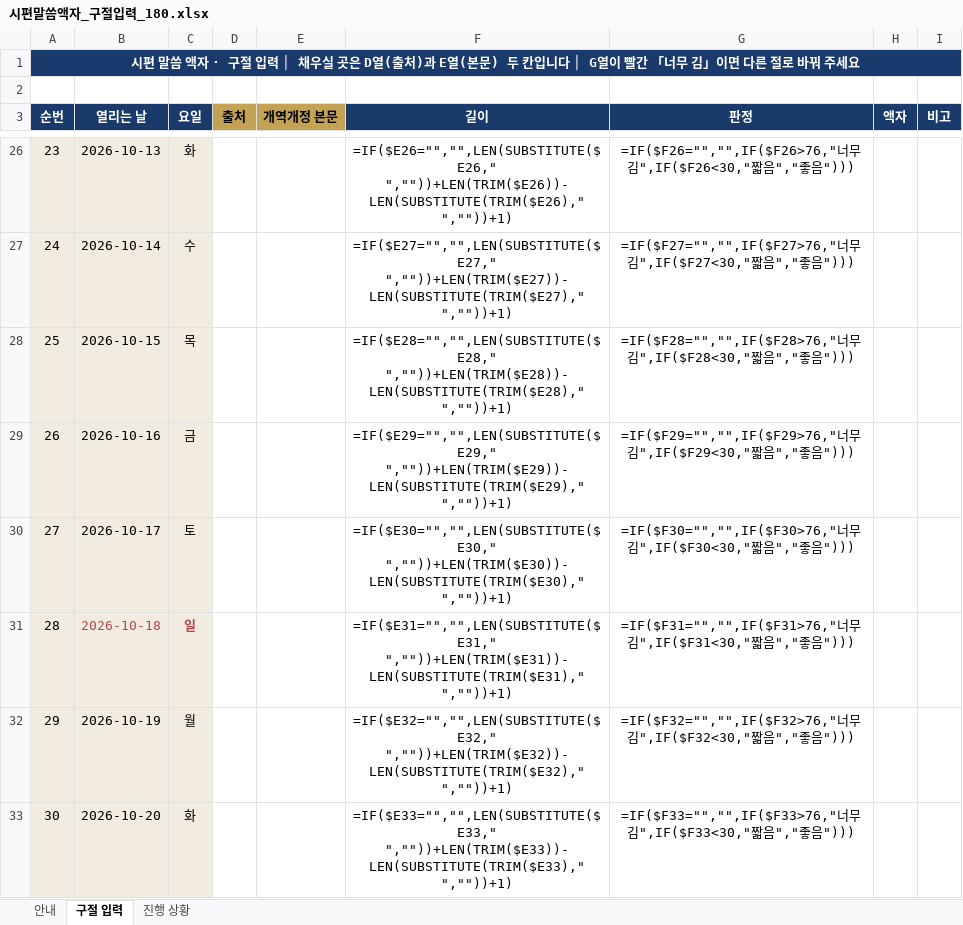
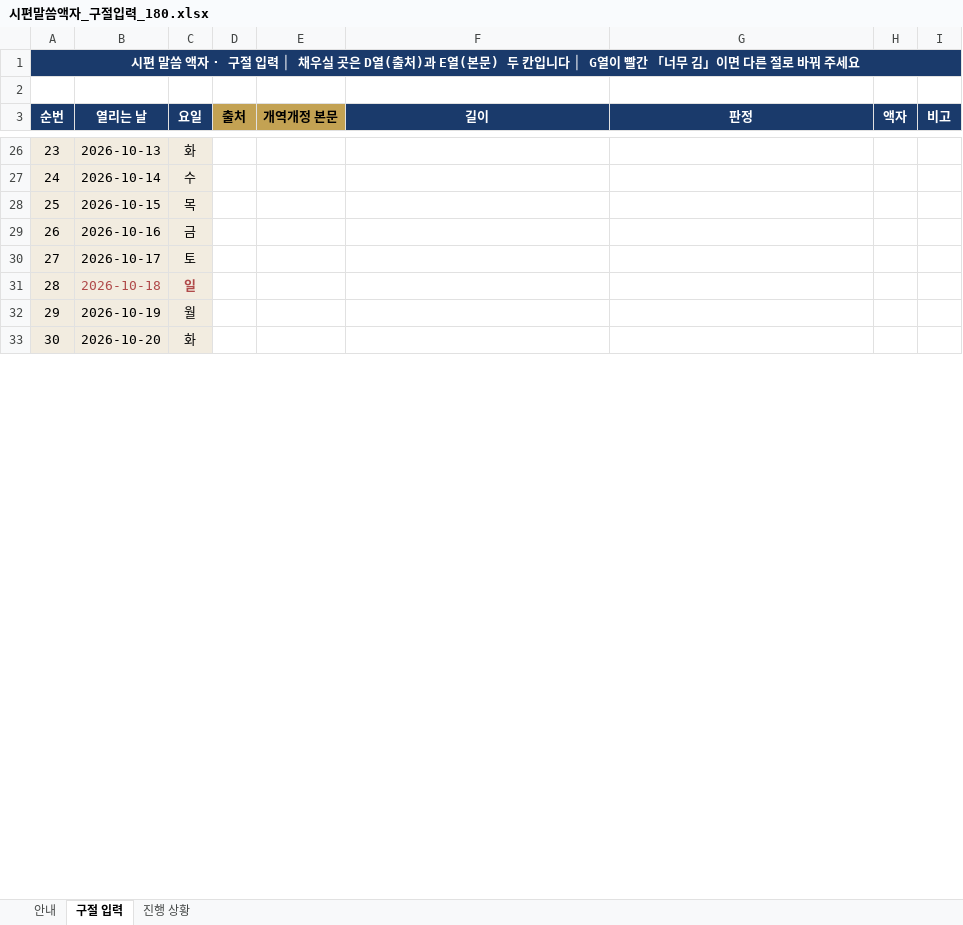
Before and after one commit to sewoongkim1/bible-memorize-church-app-v2, an Excel workbook: psalm/시편말씀액자_구절입력_180.xlsx, sheet 구절 입력, drawn as a sheet; only a part is shown, gaps mark what is left out; values as stored, in another font and other column widths than the file's, no borders; formulas without a stored value are shown as written; conditional formats not drawn; the diff covers the shown part only; the diff names each change by its address in the sheet, - before the commit and + after, or states it on an @@ line.

```diff
--- a/psalm/시편말씀액자_구절입력_180.xlsx (sheet 구절 입력)
+++ b/psalm/시편말씀액자_구절입력_180.xlsx (sheet 구절 입력)
-F26 (길이): =IF($E26="","",LEN(SUBSTITUTE($E26," ",""))+LEN(TRIM($E26))-LEN(SUBSTITUTE(TRIM($E26)," ",""))+1)
+F26 (길이): (empty)
-G26 (판정): =IF($F26="","",IF($F26>76,"너무 김",IF($F26<30,"짧음","좋음")))
+G26 (판정): (empty)
-F27 (길이): =IF($E27="","",LEN(SUBSTITUTE($E27," ",""))+LEN(TRIM($E27))-LEN(SUBSTITUTE(TRIM($E27)," ",""))+1)
+F27 (길이): (empty)
-G27 (판정): =IF($F27="","",IF($F27>76,"너무 김",IF($F27<30,"짧음","좋음")))
+G27 (판정): (empty)
-F28 (길이): =IF($E28="","",LEN(SUBSTITUTE($E28," ",""))+LEN(TRIM($E28))-LEN(SUBSTITUTE(TRIM($E28)," ",""))+1)
+F28 (길이): (empty)
-G28 (판정): =IF($F28="","",IF($F28>76,"너무 김",IF($F28<30,"짧음","좋음")))
+G28 (판정): (empty)
-F29 (길이): =IF($E29="","",LEN(SUBSTITUTE($E29," ",""))+LEN(TRIM($E29))-LEN(SUBSTITUTE(TRIM($E29)," ",""))+1)
+F29 (길이): (empty)
-G29 (판정): =IF($F29="","",IF($F29>76,"너무 김",IF($F29<30,"짧음","좋음")))
+G29 (판정): (empty)
-F30 (길이): =IF($E30="","",LEN(SUBSTITUTE($E30," ",""))+LEN(TRIM($E30))-LEN(SUBSTITUTE(TRIM($E30)," ",""))+1)
+F30 (길이): (empty)
-G30 (판정): =IF($F30="","",IF($F30>76,"너무 김",IF($F30<30,"짧음","좋음")))
+G30 (판정): (empty)
-F31 (길이): =IF($E31="","",LEN(SUBSTITUTE($E31," ",""))+LEN(TRIM($E31))-LEN(SUBSTITUTE(TRIM($E31)," ",""))+1)
+F31 (길이): (empty)
-G31 (판정): =IF($F31="","",IF($F31>76,"너무 김",IF($F31<30,"짧음","좋음")))
+G31 (판정): (empty)
-F32 (길이): =IF($E32="","",LEN(SUBSTITUTE($E32," ",""))+LEN(TRIM($E32))-LEN(SUBSTITUTE(TRIM($E32)," ",""))+1)
+F32 (길이): (empty)
-G32 (판정): =IF($F32="","",IF($F32>76,"너무 김",IF($F32<30,"짧음","좋음")))
+G32 (판정): (empty)
-F33 (길이): =IF($E33="","",LEN(SUBSTITUTE($E33," ",""))+LEN(TRIM($E33))-LEN(SUBSTITUTE(TRIM($E33)," ",""))+1)
+F33 (길이): (empty)
-G33 (판정): =IF($F33="","",IF($F33>76,"너무 김",IF($F33<30,"짧음","좋음")))
+G33 (판정): (empty)
```
Also changed, not shown: 364 edited cells elsewhere in this sheet, sheet 진행 상황.
